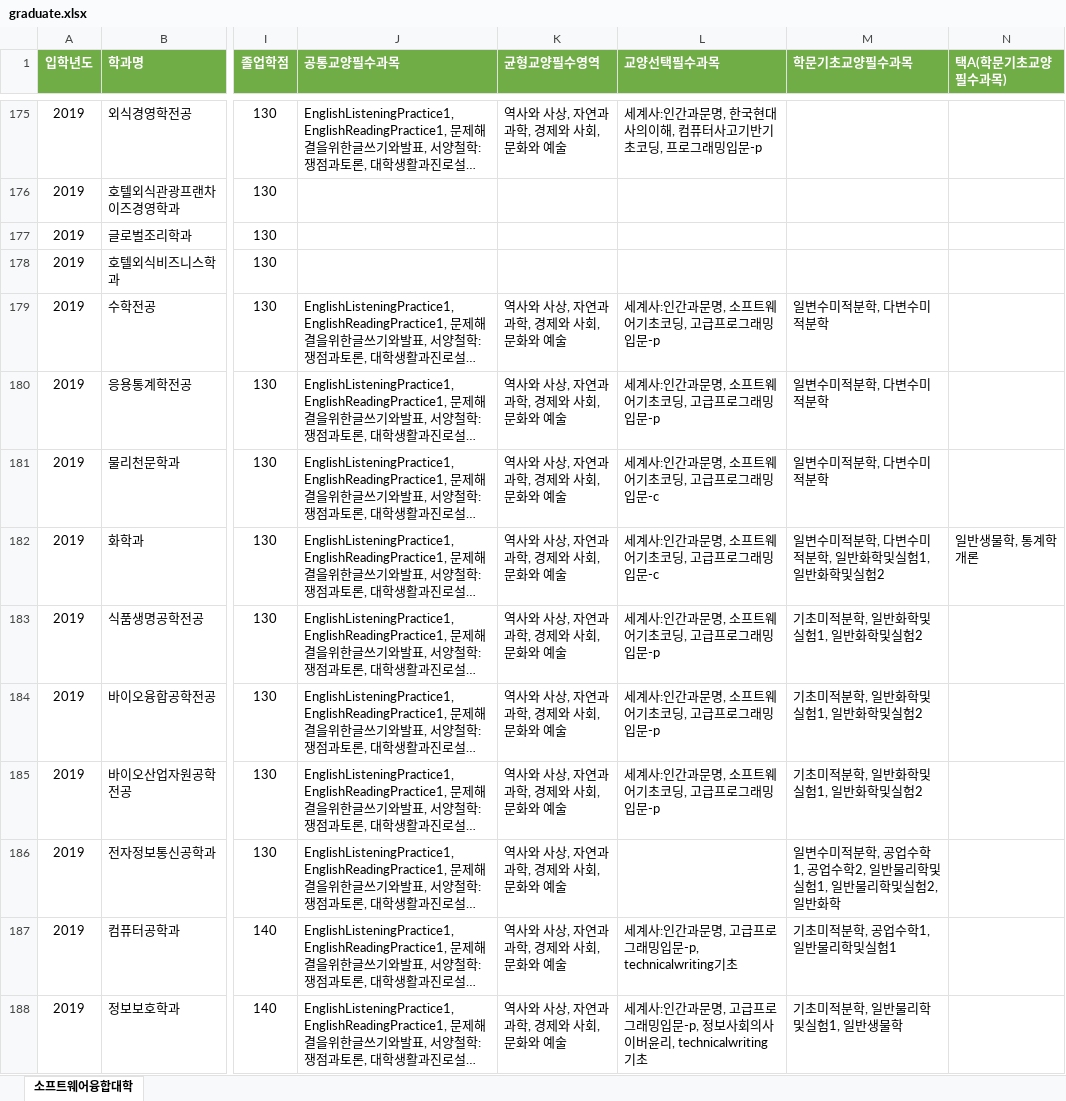
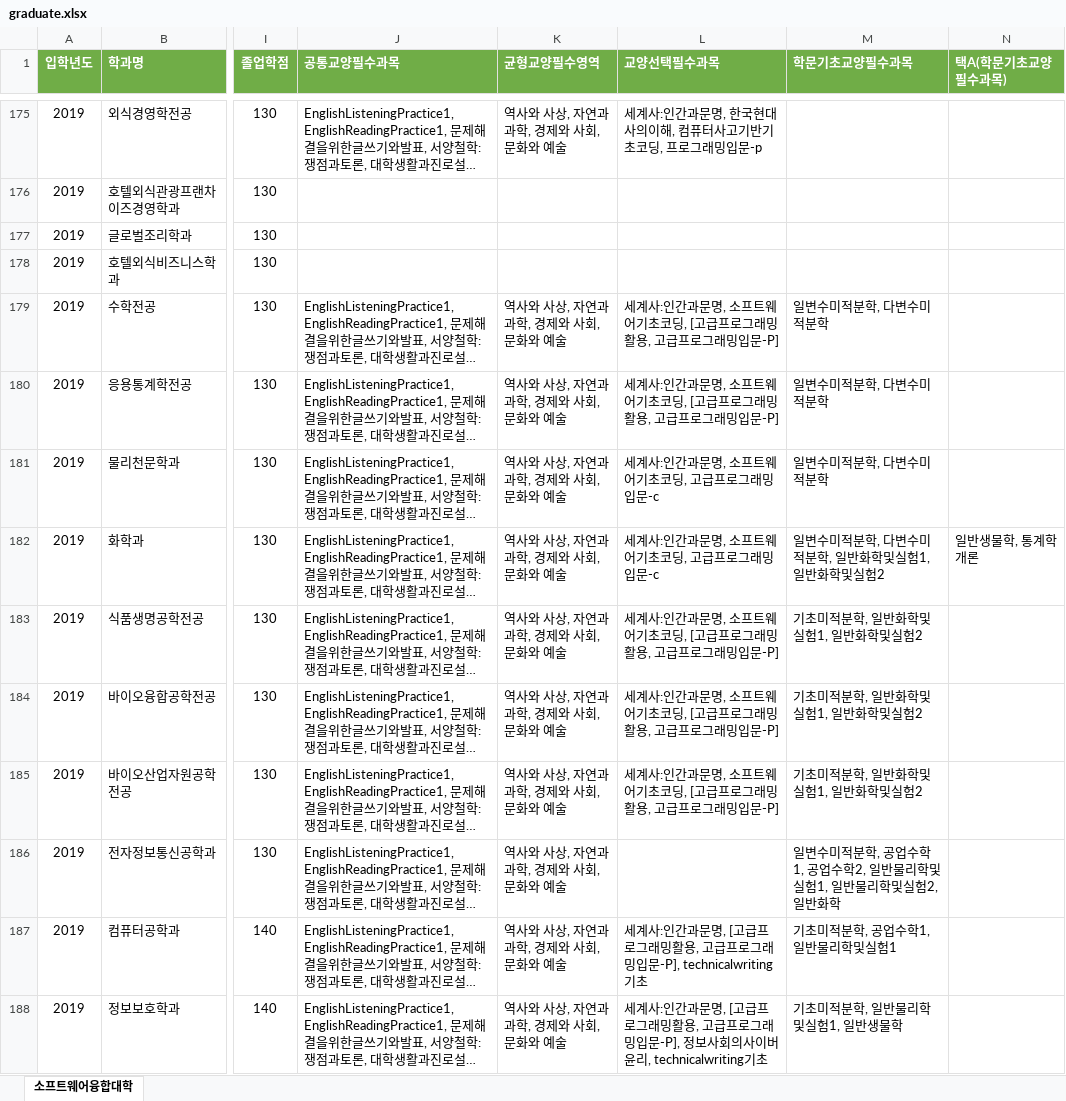
Before and after one commit to sejong-class-registration/Server, an Excel workbook: public/graduate.xlsx, sheet 소프트웨어융합대학, drawn as a sheet; only a part is shown, gaps mark what is left out; long unchanged cells end in …; values as stored, in another font and other column widths than the file's, no borders; the diff covers the shown part only; the diff names each change by its address in the sheet, - before the commit and + after, or states it on an @@ line.

```diff
--- a/public/graduate.xlsx (sheet 소프트웨어융합대학)
+++ b/public/graduate.xlsx (sheet 소프트웨어융합대학)
-L179:L180 (교양선택필수과목): 세계사:인간과문명, 소프트웨어기초코딩, 고급프로그래밍입문-p
+L179:L180 (교양선택필수과목): 세계사:인간과문명, 소프트웨어기초코딩, [고급프로그래밍활용, 고급프로그래밍입문-P]
-L183:L185 (교양선택필수과목): 세계사:인간과문명, 소프트웨어기초코딩, 고급프로그래밍입문-p
+L183:L185 (교양선택필수과목): 세계사:인간과문명, 소프트웨어기초코딩, [고급프로그래밍활용, 고급프로그래밍입문-P]
-L187 (교양선택필수과목): …과문명, 고급프로그래밍입문-p, technicalwriting기초
+L187 (교양선택필수과목): …과문명, [고급프로그래밍활용, 고급프로그래밍입문-P], technicalwriting기초
-L188 (교양선택필수과목): …과문명, 고급프로그래밍입문-p, 정보사회…
+L188 (교양선택필수과목): …과문명, [고급프로그래밍활용, 고급프로그래밍입문-P], 정보사회…
```
Also changed, not shown: 59 edited cells elsewhere in this sheet, 2 other files.
